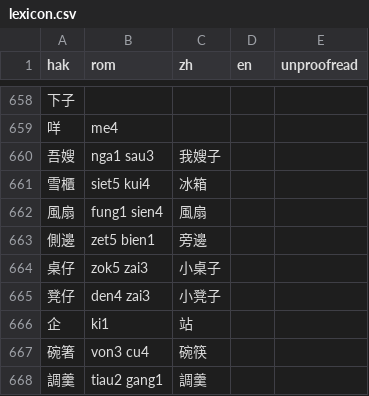
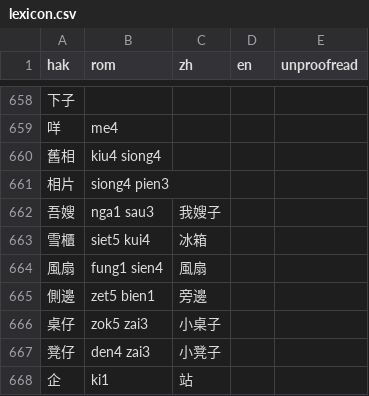
Before and after one commit to chaaklau/learnhakka, a CSV file: public/lexicon.csv, drawn as a sheet; only a part is shown, gaps mark what is left out; the shorter side is filled out with more unchanged rows.

Commit message:
Fix A1 lexicon and some lessons

```diff
--- a/public/lexicon.csv
+++ b/public/lexicon.csv
@@ -659,2 +659,4 @@ hak,rom,zh,en,unproofread
 咩,me4,,,
+舊相,kiu4 siong4,,,
+相片,siong4 pien3,,,
 吾嫂,nga1 sau3,我嫂子,,
```
Also changed, not shown: 3 other files.
